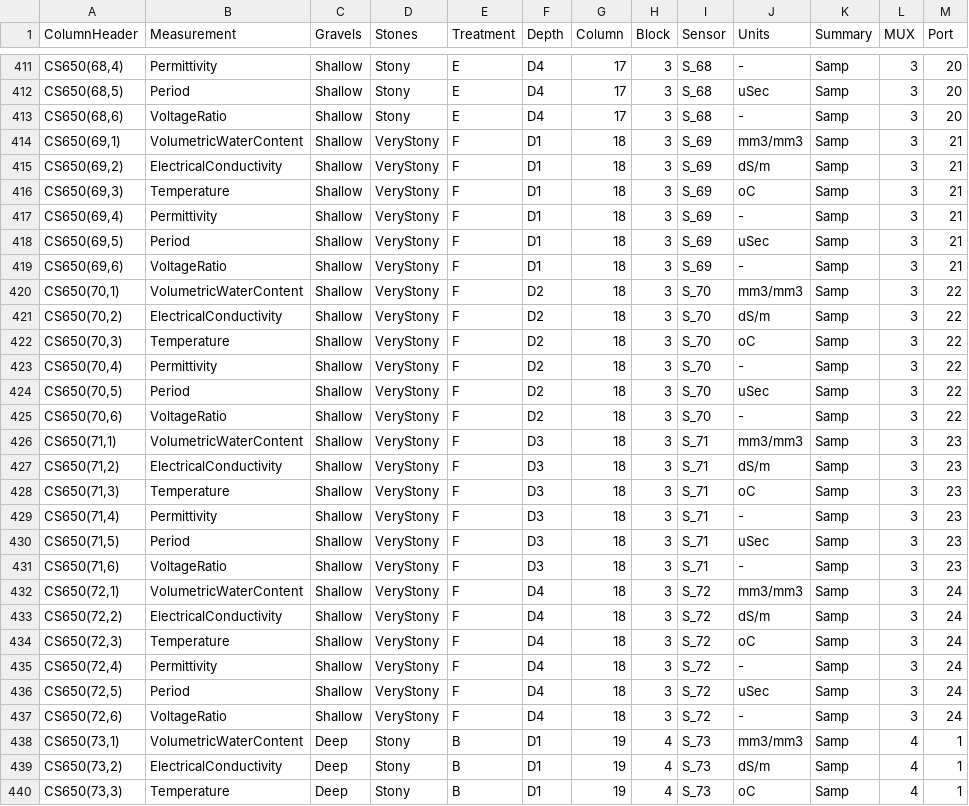
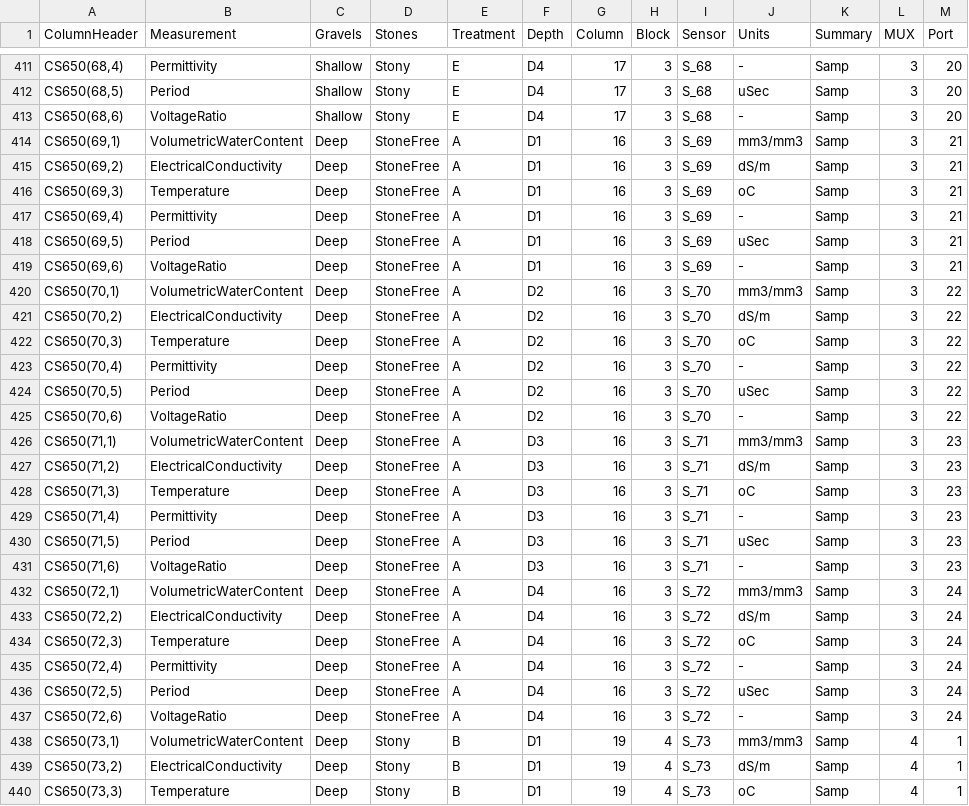
Before and after one commit to HamishBrownPFR/StonySoilLysimeters, a CSV file: IndexFiles/StonyLysimetersWater&TempIndex.csv, drawn as a sheet; only a part is shown, gaps mark what is left out; the diff covers the shown part only; the diff names each change by its address in the sheet, - before the commit and + after, or states it on an @@ line.

```diff
--- a/IndexFiles/StonyLysimetersWater&TempIndex.csv
+++ b/IndexFiles/StonyLysimetersWater&TempIndex.csv
-C414:C437 (Gravels): Shallow
+C414:C437 (Gravels): Deep
-D414:D437 (Stones): VeryStony
+D414:D437 (Stones): StoneFree
-E414:E437 (Treatment): F
+E414:E437 (Treatment): A
-G414:G437 (Column): 18
+G414:G437 (Column): 16
```
Also changed, not shown: 96 edited cells elsewhere in this file, 6 other files.
